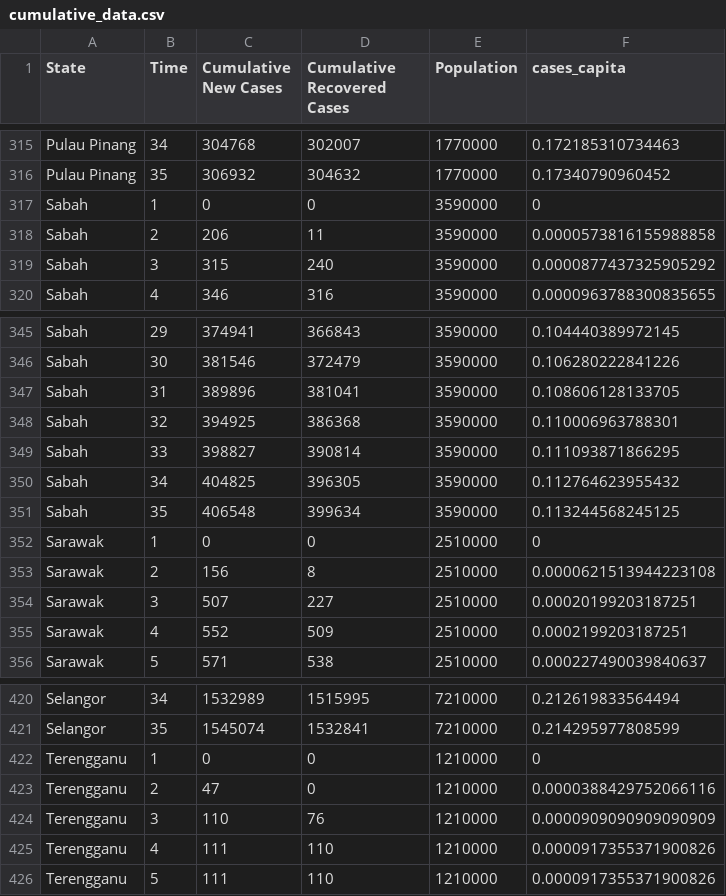
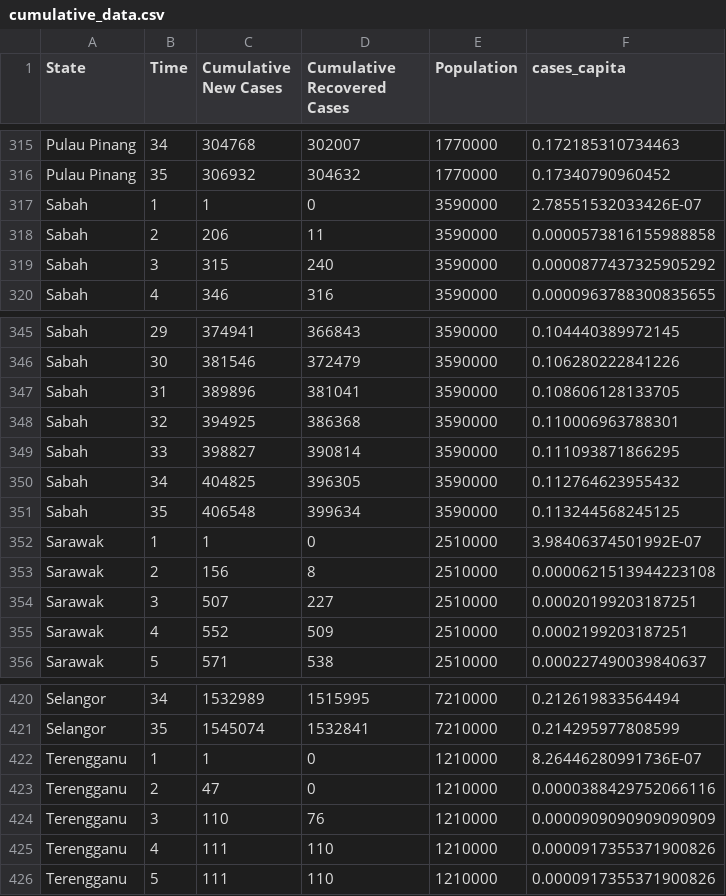
Before and after one commit to single0904/3179, a CSV file: choropleth_map/data/cumulative_data.csv, drawn as a sheet; only a part is shown, gaps mark what is left out; the diff covers the shown part only.

```diff
--- a/choropleth_map/data/cumulative_data.csv
+++ b/choropleth_map/data/cumulative_data.csv
@@ -316,3 +316,3 @@ Pulau Pinang,34,304768,302007,1770000,0.172185310734463
 Pulau Pinang,35,306932,304632,1770000,0.17340790960452
-Sabah,1,0,0,3590000,0
+Sabah,1,1,0,3590000,2.78551532033426E-07
 Sabah,2,206,11,3590000,0.0000573816155988858
@@ -351,3 +351,3 @@ Sabah,34,404825,396305,3590000,0.112764623955432
 Sabah,35,406548,399634,3590000,0.113244568245125
-Sarawak,1,0,0,2510000,0
+Sarawak,1,1,0,2510000,3.98406374501992E-07
 Sarawak,2,156,8,2510000,0.0000621513944223108
@@ -421,3 +421,3 @@ Selangor,34,1532989,1515995,7210000,0.212619833564494
 Selangor,35,1545074,1532841,7210000,0.214295977808599
-Terengganu,1,0,0,1210000,0
+Terengganu,1,1,0,1210000,8.26446280991736E-07
 Terengganu,2,47,0,1210000,0.0000388429752066116
```
Also changed, not shown: 12 edited cells elsewhere in this file.
